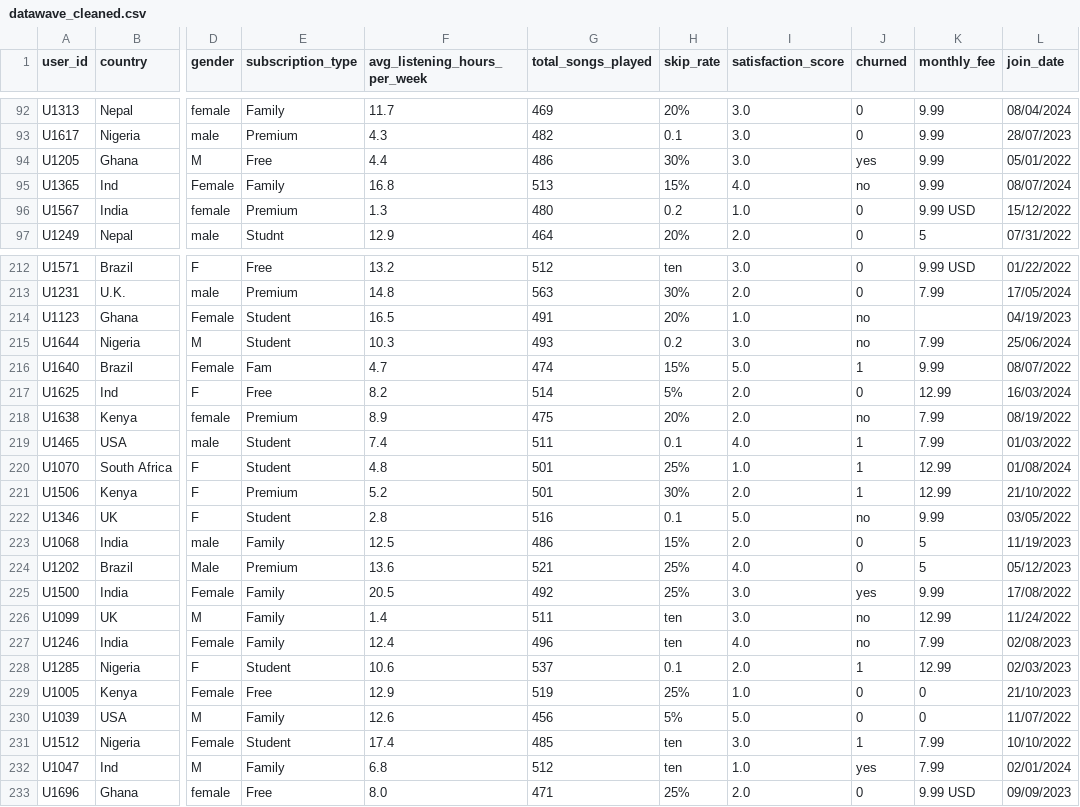
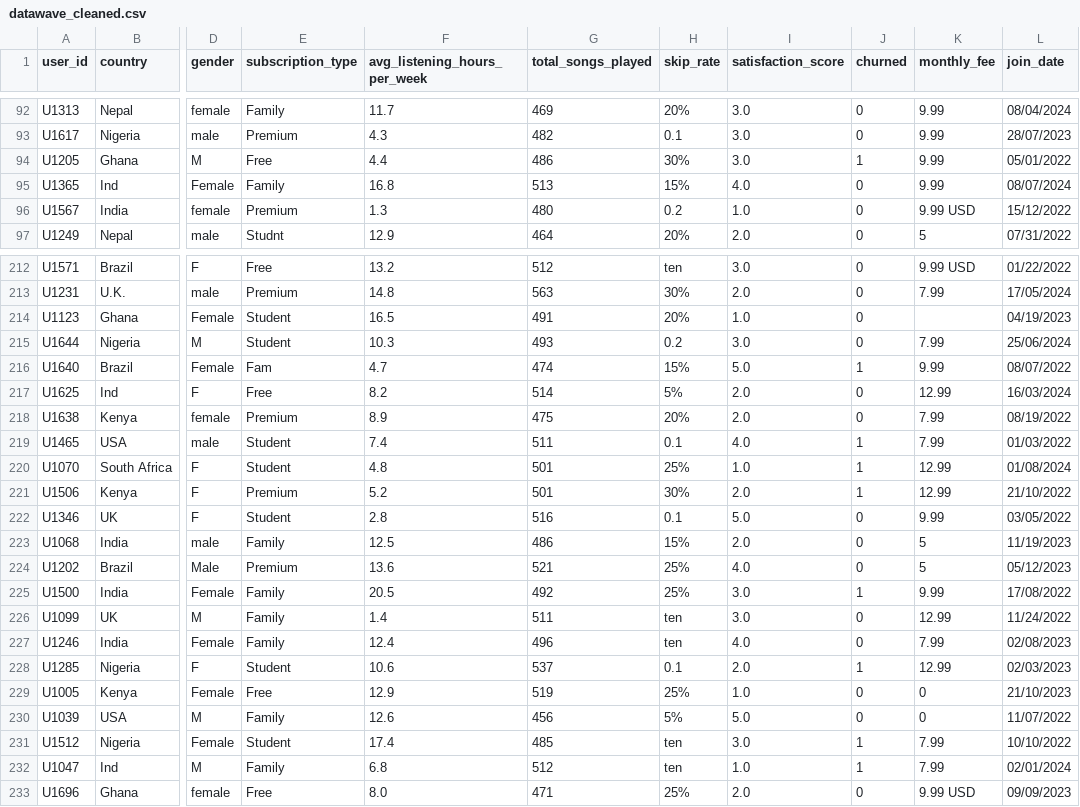
Before and after one commit to SajeenaMahotra/ioa_challenge, a CSV file: cleaned_data/datawave_cleaned.csv, drawn as a sheet; only a part is shown, gaps mark what is left out; the diff covers the shown part only; the diff names each change by its address in the sheet, - before the commit and + after, or states it on an @@ line.

Commit message:
Add Data Analysis

```diff
--- a/cleaned_data/datawave_cleaned.csv
+++ b/cleaned_data/datawave_cleaned.csv
-J94 (churned): yes
+J94 (churned): 1
-J95 (churned): no
+J95 (churned): 0
-J214:J215 (churned): no
+J214:J215 (churned): 0
-J218 (churned): no
+J218 (churned): 0
-J222 (churned): no
+J222 (churned): 0
-J225 (churned): yes
+J225 (churned): 1
-J226:J227 (churned): no
+J226:J227 (churned): 0
-J232 (churned): yes
+J232 (churned): 1
```
Also changed, not shown: 87 edited cells elsewhere in this file, 4 other files.
